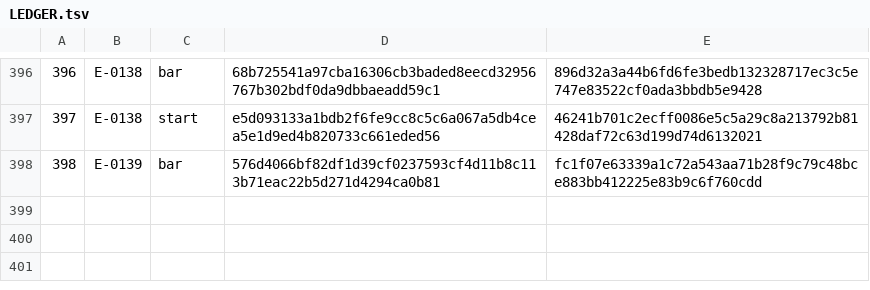
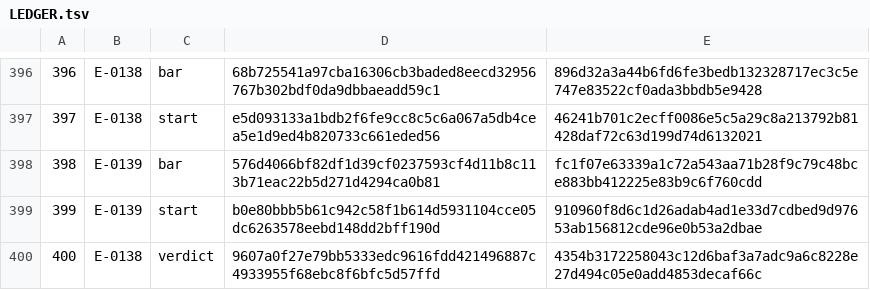
Before and after one commit to Aefinity-AI/cis2-spec, a TSV file: ledger/LEDGER.tsv, drawn as a sheet; only a part is shown, gaps mark what is left out.

```diff
--- a/ledger/LEDGER.tsv
+++ b/ledger/LEDGER.tsv
@@ -398 +398,3 @@
 398	E-0139	bar	576d4066bf82df1d39cf0237593cf4d11b8c113b71eac22b5d271d4294ca0b81	fc1f07e63339a1c72a543aa71b28f9c79c48bce883bb412225e83b9c6f760cdd
+399	E-0139	start	b0e80bbb5b61c942c58f1b614d5931104cce05dc6263578eebd148dd2bff190d	910960f8d6c1d26adab4ad1e33d7cdbed9d97653ab156812cde96e0b53a2dbae
+400	E-0138	verdict	9607a0f27e79bb5333edc9616fdd421496887c4933955f68ebc8f6bfc5d57ffd	4354b3172258043c12d6baf3a7adc9a6c8228e27d494c05e0add4853decaf66c
```
Also changed, not shown: 2 other files.
